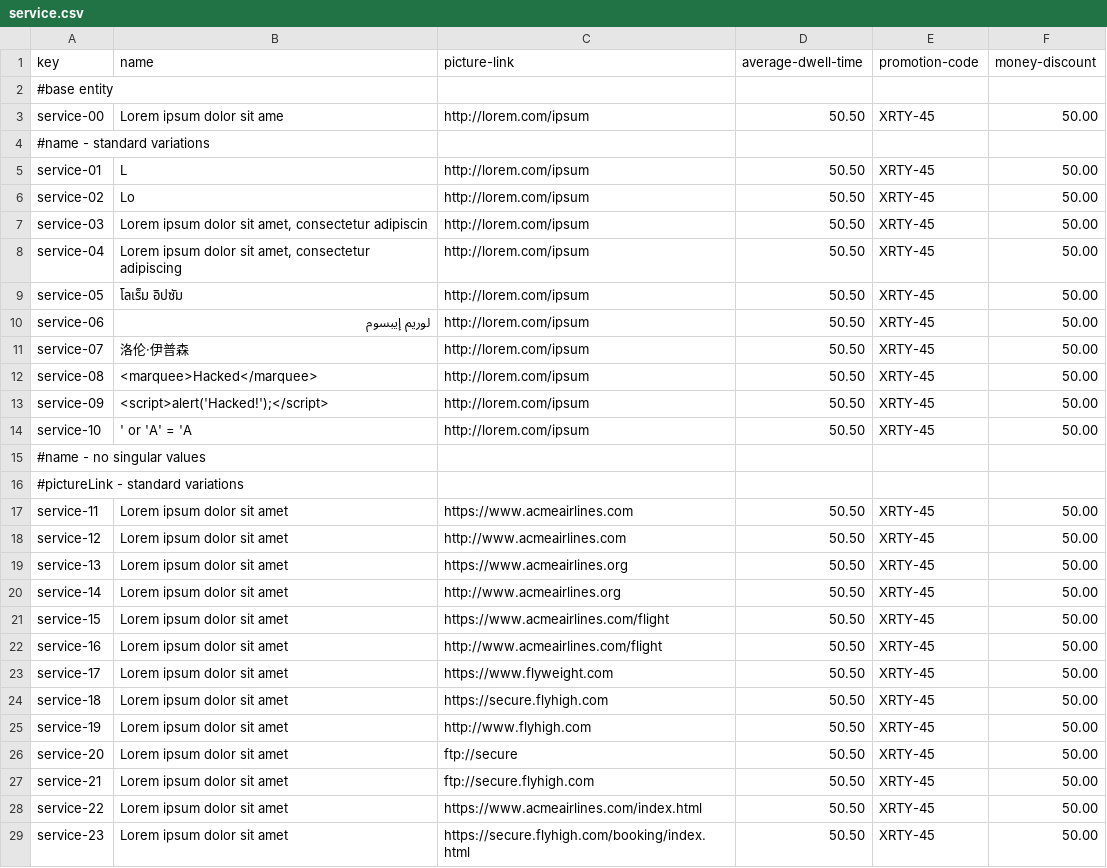
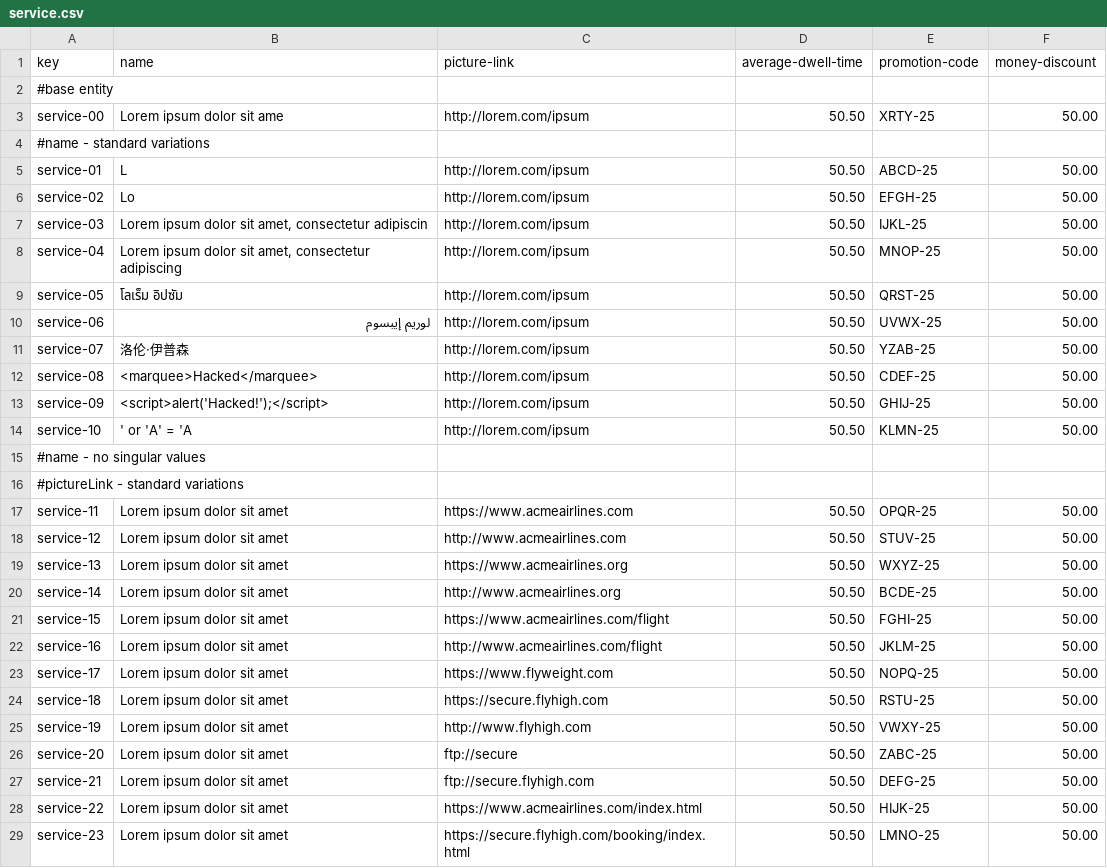
Before and after one commit to pabniecor/Acme-ANS-C3, a CSV file: src/main/resources/WEB-INF/data/initial/service.csv, drawn as a sheet; only a part is shown; the diff covers the shown part only.

```diff
--- a/src/main/resources/WEB-INF/data/initial/service.csv
+++ b/src/main/resources/WEB-INF/data/initial/service.csv
@@ -2,28 +2,28 @@ key,name,picture-link,average-dwell-time,promotion-code,money-discount
 #base entity
-service-00,"Lorem ipsum dolor sit ame",http://lorem.com/ipsum,50.50,XRTY-45,50.00
+service-00,"Lorem ipsum dolor sit ame",http://lorem.com/ipsum,50.50,XRTY-25,50.00
 #name - standard variations
-service-01,"L",http://lorem.com/ipsum,50.50,XRTY-45,50.00
-service-02,"Lo",http://lorem.com/ipsum,50.50,XRTY-45,50.00
-service-03,"Lorem ipsum dolor sit amet, consectetur adipiscin",http://lorem.com/ipsum,50.50,XRTY-45,50.00
-service-04,"Lorem ipsum dolor sit amet, consectetur adipiscing",http://lorem.com/ipsum,50.50,XRTY-45,50.00
-service-05,"โลเร็ม อิปซัม",http://lorem.com/ipsum,50.50,XRTY-45,50.00
-service-06,"لوريم إيبسوم",http://lorem.com/ipsum,50.50,XRTY-45,50.00
-service-07,"洛伦·伊普森",http://lorem.com/ipsum,50.50,XRTY-45,50.00
-service-08,"<marquee>Hacked</marquee>",http://lorem.com/ipsum,50.50,XRTY-45,50.00
-service-09,"<script>alert('Hacked!')";</script>,http://lorem.com/ipsum,50.50,XRTY-45,50.00
-service-10,"' or 'A' = 'A",http://lorem.com/ipsum,50.50,XRTY-45,50.00
+service-01,"L",http://lorem.com/ipsum,50.50,ABCD-25,50.00
+service-02,"Lo",http://lorem.com/ipsum,50.50,EFGH-25,50.00
+service-03,"Lorem ipsum dolor sit amet, consectetur adipiscin",http://lorem.com/ipsum,50.50,IJKL-25,50.00
+service-04,"Lorem ipsum dolor sit amet, consectetur adipiscing",http://lorem.com/ipsum,50.50,MNOP-25,50.00
+service-05,"โลเร็ม อิปซัม",http://lorem.com/ipsum,50.50,QRST-25,50.00
+service-06,"لوريم إيبسوم",http://lorem.com/ipsum,50.50,UVWX-25,50.00
+service-07,"洛伦·伊普森",http://lorem.com/ipsum,50.50,YZAB-25,50.00
+service-08,"<marquee>Hacked</marquee>",http://lorem.com/ipsum,50.50,CDEF-25,50.00
+service-09,"<script>alert('Hacked!')";</script>,http://lorem.com/ipsum,50.50,GHIJ-25,50.00
+service-10,"' or 'A' = 'A",http://lorem.com/ipsum,50.50,KLMN-25,50.00
 #name - no singular values
 #pictureLink - standard variations
-service-11,"Lorem ipsum dolor sit amet",https://www.acmeairlines.com,50.50,XRTY-45,50.00
-service-12,"Lorem ipsum dolor sit amet",http://www.acmeairlines.com,50.50,XRTY-45,50.00
-service-13,"Lorem ipsum dolor sit amet",https://www.acmeairlines.org,50.50,XRTY-45,50.00
-service-14,"Lorem ipsum dolor sit amet",http://www.acmeairlines.org,50.50,XRTY-45,50.00
-service-15,"Lorem ipsum dolor sit amet",https://www.acmeairlines.com/flight,50.50,XRTY-45,50.00
-service-16,"Lorem ipsum dolor sit amet",http://www.acmeairlines.com/flight,50.50,XRTY-45,50.00
-service-17,"Lorem ipsum dolor sit amet",https://www.flyweight.com,50.50,XRTY-45,50.00
-service-18,"Lorem ipsum dolor sit amet",https://secure.flyhigh.com,50.50,XRTY-45,50.00
-service-19,"Lorem ipsum dolor sit amet",http://www.flyhigh.com,50.50,XRTY-45,50.00
-service-20,"Lorem ipsum dolor sit amet",ftp://secure,50.50,XRTY-45,50.00
-service-21,"Lorem ipsum dolor sit amet",ftp://secure.flyhigh.com,50.50,XRTY-45,50.00
-service-22,"Lorem ipsum dolor sit amet",https://www.acmeairlines.com/index.html,50.50,XRTY-45,50.00
-service-23,"Lorem ipsum dolor sit amet",https://secure.flyhigh.com/booking/index.html,50.50,XRTY-45,50.00
+service-11,"Lorem ipsum dolor sit amet",https://www.acmeairlines.com,50.50,OPQR-25,50.00
+service-12,"Lorem ipsum dolor sit amet",http://www.acmeairlines.com,50.50,STUV-25,50.00
+service-13,"Lorem ipsum dolor sit amet",https://www.acmeairlines.org,50.50,WXYZ-25,50.00
+service-14,"Lorem ipsum dolor sit amet",http://www.acmeairlines.org,50.50,BCDE-25,50.00
+service-15,"Lorem ipsum dolor sit amet",https://www.acmeairlines.com/flight,50.50,FGHI-25,50.00
+service-16,"Lorem ipsum dolor sit amet",http://www.acmeairlines.com/flight,50.50,JKLM-25,50.00
+service-17,"Lorem ipsum dolor sit amet",https://www.flyweight.com,50.50,NOPQ-25,50.00
+service-18,"Lorem ipsum dolor sit amet",https://secure.flyhigh.com,50.50,RSTU-25,50.00
+service-19,"Lorem ipsum dolor sit amet",http://www.flyhigh.com,50.50,VWXY-25,50.00
+service-20,"Lorem ipsum dolor sit amet",ftp://secure,50.50,ZABC-25,50.00
+service-21,"Lorem ipsum dolor sit amet",ftp://secure.flyhigh.com,50.50,DEFG-25,50.00
+service-22,"Lorem ipsum dolor sit amet",https://www.acmeairlines.com/index.html,50.50,HIJK-25,50.00
+service-23,"Lorem ipsum dolor sit amet",https://secure.flyhigh.com/booking/index.html,50.50,LMNO-25,50.00
```
Also changed, not shown: 28 edited cells elsewhere in this file, src/main/resources/WEB-INF/data/initial/airline.csv, src/main/resources/WEB-INF/data/initial/airport.csv, 4 other files.
